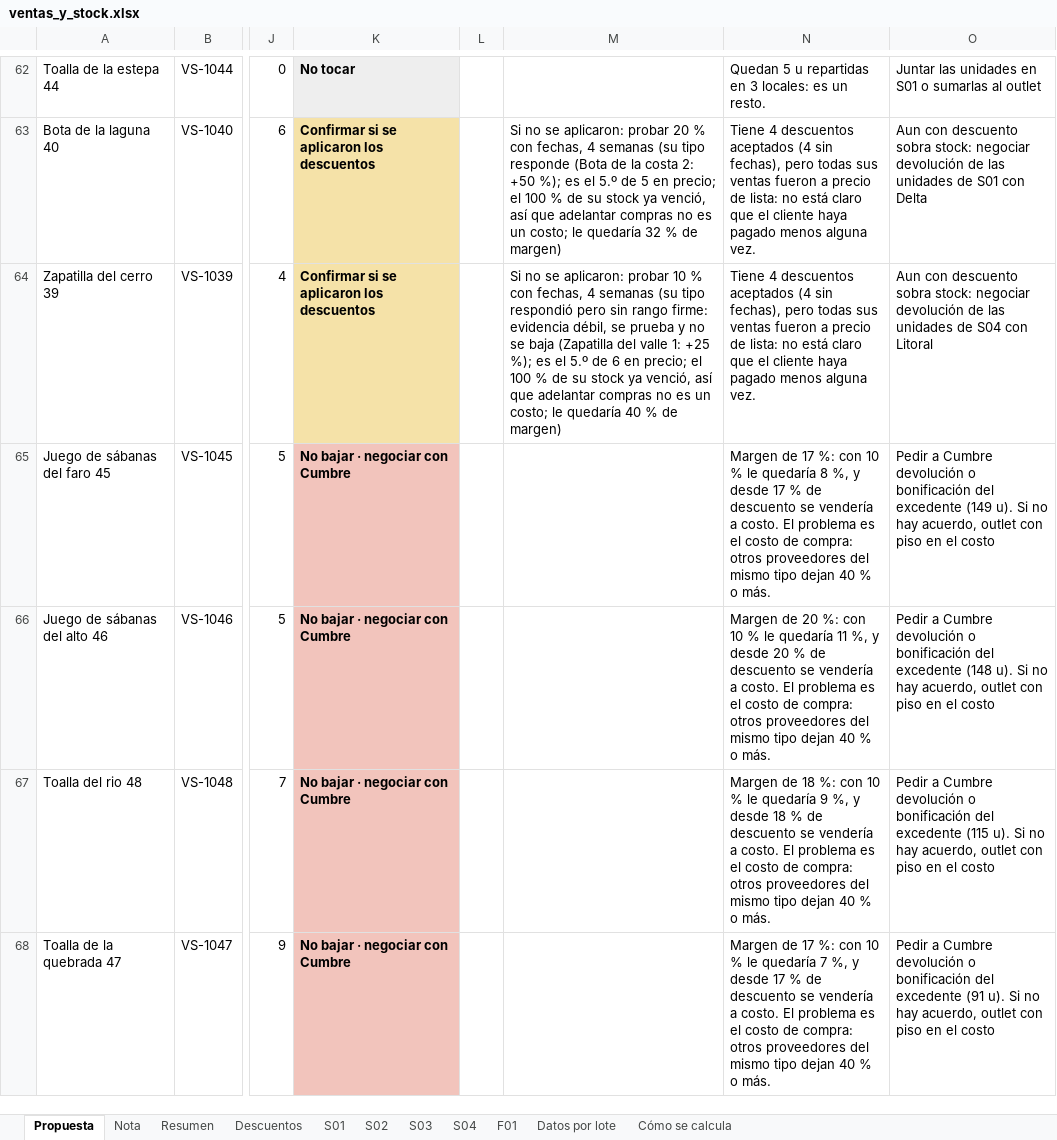
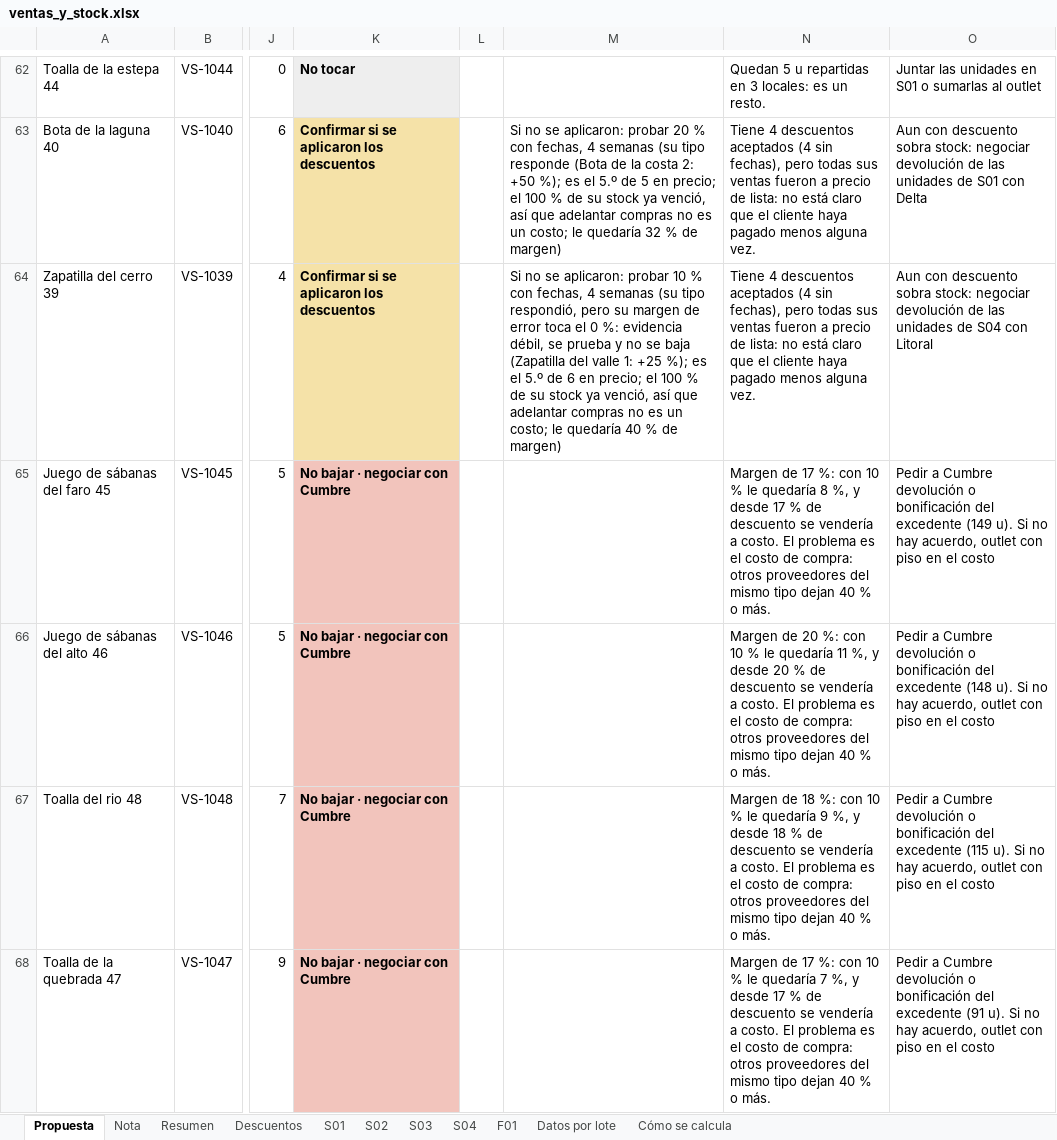
Before and after one commit to babottomas561-cell/viento-sur-precios, an Excel workbook: salidas/ventas_y_stock.xlsx, sheet Propuesta, drawn as a sheet; only a part is shown, gaps mark what is left out; values as stored, in another font and other column widths than the file's, no borders; the diff covers the shown part only; the diff names each change by its address in the sheet, - before the commit and + after, or states it on an @@ line.

```diff
--- a/salidas/ventas_y_stock.xlsx (sheet Propuesta)
+++ b/salidas/ventas_y_stock.xlsx (sheet Propuesta)
-M64: …(su tipo respondió pero sin rango firme: evidencia débil,…
+M64: …(su tipo respondió, pero su margen de error toca el 0 %: evidencia débil,…
```
Also changed, not shown: 13 edited cells elsewhere in this sheet, sheet Descuentos, sheet Nota, sheet Cómo se calcula, sheet Resumen, charts or pictures, web/viento_sur_analisis.xlsx, 20 other files.
